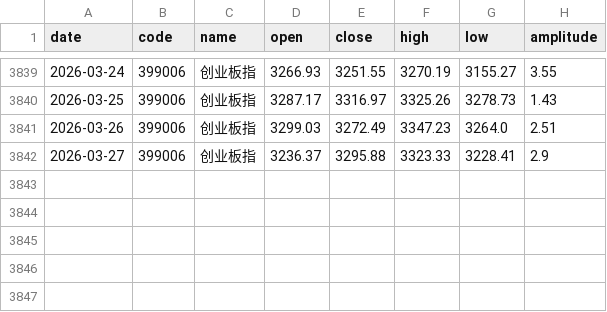
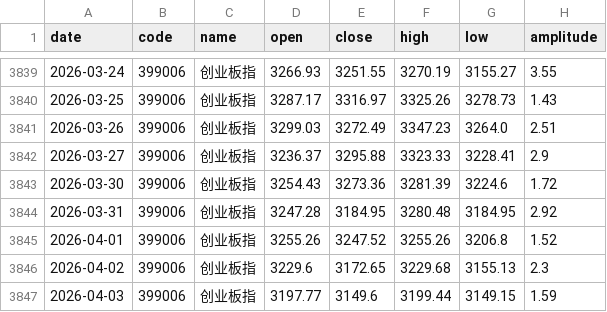
Before and after one commit to z0gSh1u/longterm-agu, a CSV file: .claude/skills/investment-analysis/assets/data/stock_index_chinext.csv, drawn as a sheet; only a part is shown, gaps mark what is left out; the diff names each change by its address in the sheet, - before the commit and + after, or states it on an @@ line.

```diff
--- a/.claude/skills/investment-analysis/assets/data/stock_index_chinext.csv
+++ b/.claude/skills/investment-analysis/assets/data/stock_index_chinext.csv
+row 3843: 2026-03-30 | 399006 | 创业板指 | 3254.43 | 3273.36 | 3281.39 | 3224.6 | 1.72
+row 3844: 2026-03-31 | 399006 | 创业板指 | 3247.28 | 3184.95 | 3280.48 | 3184.95 | 2.92
+row 3845: 2026-04-01 | 399006 | 创业板指 | 3255.26 | 3247.52 | 3255.26 | 3206.8 | 1.52
+row 3846: 2026-04-02 | 399006 | 创业板指 | 3229.6 | 3172.65 | 3229.68 | 3155.13 | 2.3
+row 3847: 2026-04-03 | 399006 | 创业板指 | 3197.77 | 3149.6 | 3199.44 | 3149.15 | 1.59
```
Also changed, not shown: .claude/skills/investment-analysis/assets/data/stock_index_csi300.csv, .claude/skills/investment-analysis/assets/data/stock_index_hsi.csv, 6 other files.
